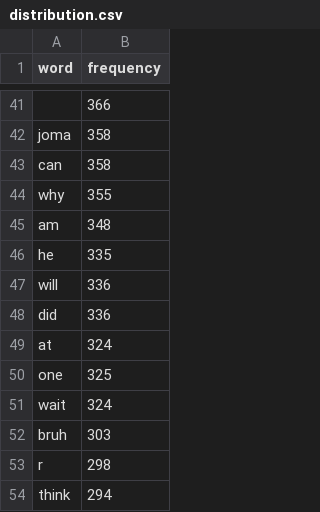
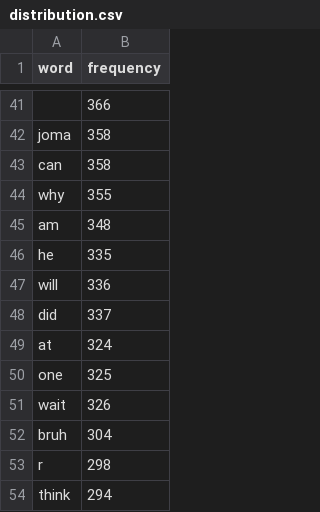
Before and after one commit to tbeidlershenk/Josh-Bot, a CSV file: data/distribution.csv, drawn as a sheet; only a part is shown, gaps mark what is left out; the diff covers the shown part only.

Commit message:
frequency command

```diff
--- a/data/distribution.csv
+++ b/data/distribution.csv
@@ -47,7 +47,7 @@ he,335
 will,336
-did,336
+did,337
 at,324
 one,325
-wait,324
-bruh,303
+wait,326
+bruh,304
 r,298
```
Also changed, not shown: 13 added rows and 96 edited cells elsewhere in this file, 3 other files.
